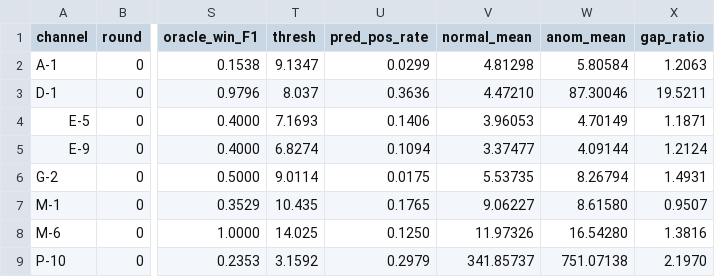
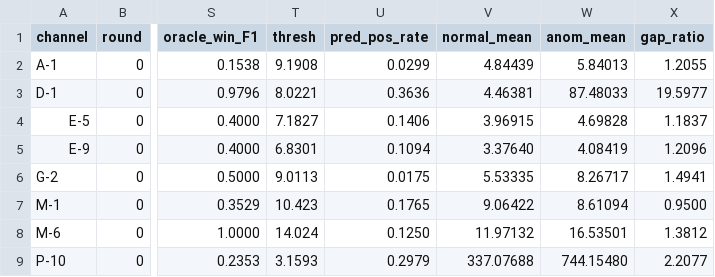
Before and after one commit to burg-Yalu/DDTAD, a CSV file: out/all/shard0/summary.csv, drawn as a sheet; only a part is shown, gaps mark what is left out; the diff names each change by its address in the sheet, - before the commit and + after, or states it on an @@ line.

```diff
--- a/out/all/shard0/summary.csv
+++ b/out/all/shard0/summary.csv
-T2 (thresh): 9.1347
+T2 (thresh): 9.1908
-V2 (normal_mean): 4.81298
+V2 (normal_mean): 4.84439
-W2 (anom_mean): 5.80584
+W2 (anom_mean): 5.84013
-X2 (gap_ratio): 1.2063
+X2 (gap_ratio): 1.2055
-T3 (thresh): 8.037
+T3 (thresh): 8.0221
-V3 (normal_mean): 4.47210
+V3 (normal_mean): 4.46381
-W3 (anom_mean): 87.30046
+W3 (anom_mean): 87.48033
-X3 (gap_ratio): 19.5211
+X3 (gap_ratio): 19.5977
-T4 (thresh): 7.1693
+T4 (thresh): 7.1827
-V4 (normal_mean): 3.96053
+V4 (normal_mean): 3.96915
-W4 (anom_mean): 4.70149
+W4 (anom_mean): 4.69828
-X4 (gap_ratio): 1.1871
+X4 (gap_ratio): 1.1837
-T5 (thresh): 6.8274
+T5 (thresh): 6.8301
-V5 (normal_mean): 3.37477
+V5 (normal_mean): 3.37640
-W5 (anom_mean): 4.09144
+W5 (anom_mean): 4.08419
-X5 (gap_ratio): 1.2124
+X5 (gap_ratio): 1.2096
-T6 (thresh): 9.0114
+T6 (thresh): 9.0113
-V6 (normal_mean): 5.53735
+V6 (normal_mean): 5.53335
-W6 (anom_mean): 8.26794
+W6 (anom_mean): 8.26717
-X6 (gap_ratio): 1.4931
+X6 (gap_ratio): 1.4941
-T7 (thresh): 10.435
+T7 (thresh): 10.423
-V7 (normal_mean): 9.06227
+V7 (normal_mean): 9.06422
-W7 (anom_mean): 8.61580
+W7 (anom_mean): 8.61094
-X7 (gap_ratio): 0.9507
+X7 (gap_ratio): 0.9500
-T8 (thresh): 14.025
+T8 (thresh): 14.024
-V8 (normal_mean): 11.97326
+V8 (normal_mean): 11.97132
-W8 (anom_mean): 16.54280
+W8 (anom_mean): 16.53501
-X8 (gap_ratio): 1.3816
+X8 (gap_ratio): 1.3812
-T9 (thresh): 3.1592
+T9 (thresh): 3.1593
-V9 (normal_mean): 341.85737
+V9 (normal_mean): 337.07688
-W9 (anom_mean): 751.07138
+W9 (anom_mean): 744.15480
-X9 (gap_ratio): 2.1970
+X9 (gap_ratio): 2.2077
```
Also changed, not shown: out/all/shard1/summary.csv, out/all/shard2/summary.csv, 44 other files.
